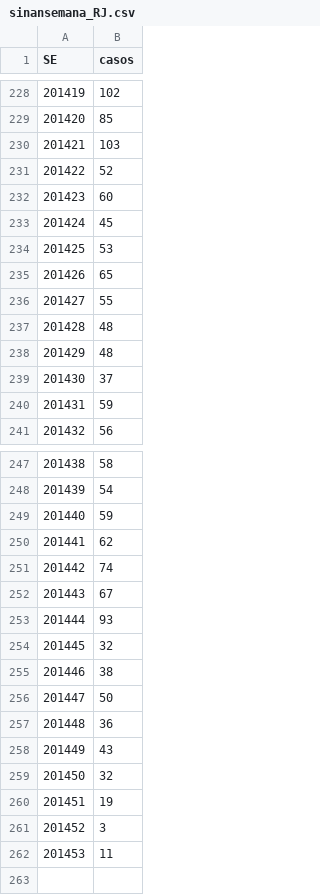
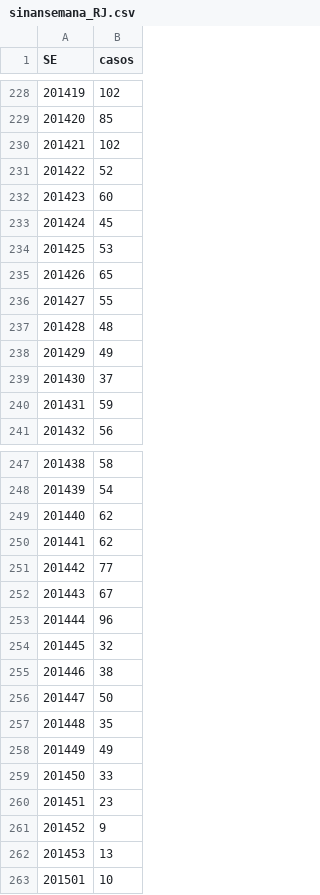
Before and after one commit to AlertaDengue/AlertaDengueAnalise, a CSV file: GeraAlerta/dados_limpos/sinansemana_RJ.csv, drawn as a sheet; only a part is shown, gaps mark what is left out; removed rows and columns are numbered as before the commit, all else as after; the diff names each change by its address in the sheet, - before the commit and + after, or states it on an @@ line.

```diff
--- a/GeraAlerta/dados_limpos/sinansemana_RJ.csv
+++ b/GeraAlerta/dados_limpos/sinansemana_RJ.csv
-B230 (casos): 103
+B230 (casos): 102
-row 238: 201429 | 48
+row 238: 201429 | 49
-row 249: 201440 | 59
@@ column A (SE) renumbered between rows 249 and 258 @@
-B250 (casos): 74
+B250 (casos): 62
+row 251: 201442 | 77
-B253 (casos): 93
+B253 (casos): 96
-B257 (casos): 36
+B257 (casos): 35
-row 258: 201449 | 43
-row 259: 201450 | 32
-B258 (casos): 19
+B258 (casos): 49
+row 259: 201450 | 33
+row 260: 201451 | 23
-B261 (casos): 3
+B261 (casos): 9
-B262 (casos): 11
+B262 (casos): 13
+row 263: 201501 | 10
```
Also changed, not shown: GeraAlerta/dados_limpos/climasemanaRJ.csv, GeraAlerta/dados_limpos/sinansemanaAP_RJ.csv, 35 other files.
